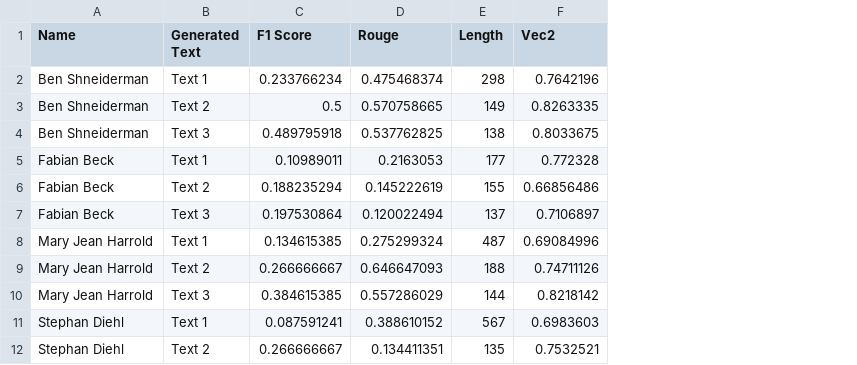
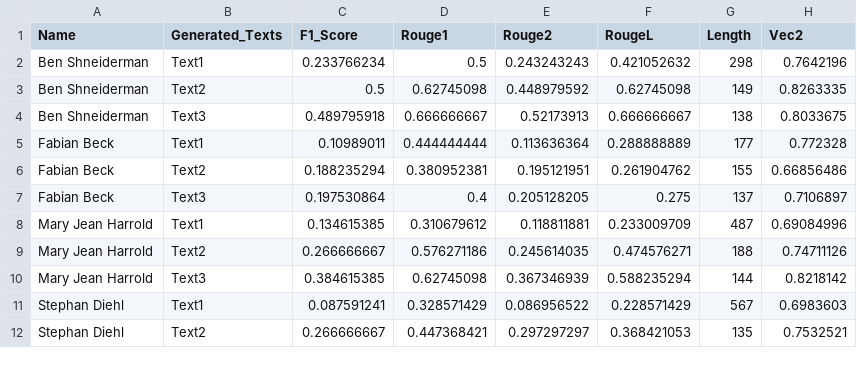
Before and after one commit to jonidamukaj/testing_LLMs, a CSV file: testing/paragraph1/turbo/Combine/Random/combined_metrics.csv, drawn as a sheet; only a part is shown; removed rows and columns are numbered as before the commit, all else as after; the diff names each change by its address in the sheet, - before the commit and + after, or states it on an @@ line.

```diff
--- a/testing/paragraph1/turbo/Combine/Random/combined_metrics.csv
+++ b/testing/paragraph1/turbo/Combine/Random/combined_metrics.csv
-column B (Generated Text), rows 2-12: Text 1 | Text 2 | Text 3 | Text 1 | Text 2 | Text 3 | Text 1 | Text 2 | Text 3 | Text 1 | Text 2
+column B (Generated_Texts), rows 2-12: Text1 | Text2 | Text3 | Text1 | Text2 | Text3 | Text1 | Text2 | Text3 | Text1 | Text2
-column D (Rouge), rows 2-12: 0.475468374 | 0.570758665 | 0.537762825 | 0.2163053 | 0.145222619 | 0.120022494 | 0.275299324 | 0.646647093 | 0.557286029 | 0.388610152 | 0.134411351
+column D (Rouge1), rows 2-12: 0.5 | 0.62745098 | 0.666666667 | 0.444444444 | 0.380952381 | 0.4 | 0.310679612 | 0.576271186 | 0.62745098 | 0.328571429 | 0.447368421
+column E (Rouge2), rows 2-12: 0.243243243 | 0.448979592 | 0.52173913 | 0.113636364 | 0.195121951 | 0.205128205 | 0.118811881 | 0.245614035 | 0.367346939 | 0.086956522 | 0.297297297
+column F (RougeL), rows 2-12: 0.421052632 | 0.62745098 | 0.666666667 | 0.288888889 | 0.261904762 | 0.275 | 0.233009709 | 0.474576271 | 0.588235294 | 0.228571429 | 0.368421053
-C1: F1 Score
+C1: F1_Score
```
Also changed, not shown: testing/paragraph1/davinci/Combine/Random/combined_metrics.csv, testing/paragraph1/davinci/Combine/Random/length.csv, 8 other files.
